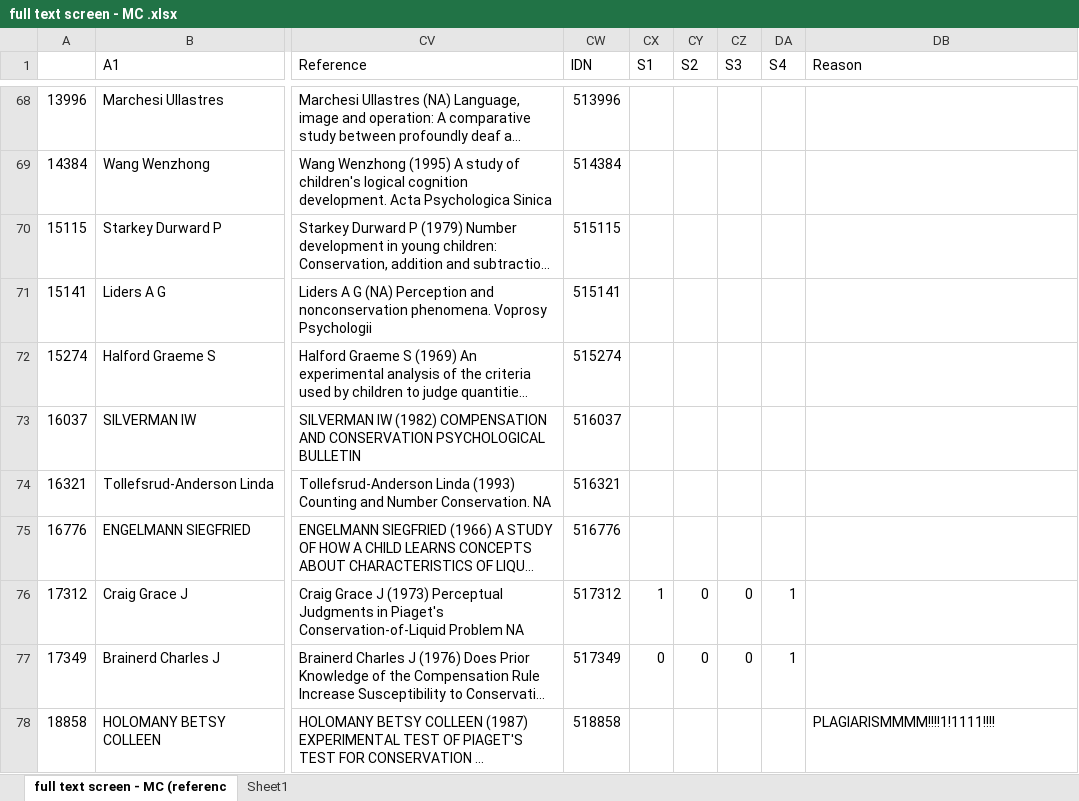
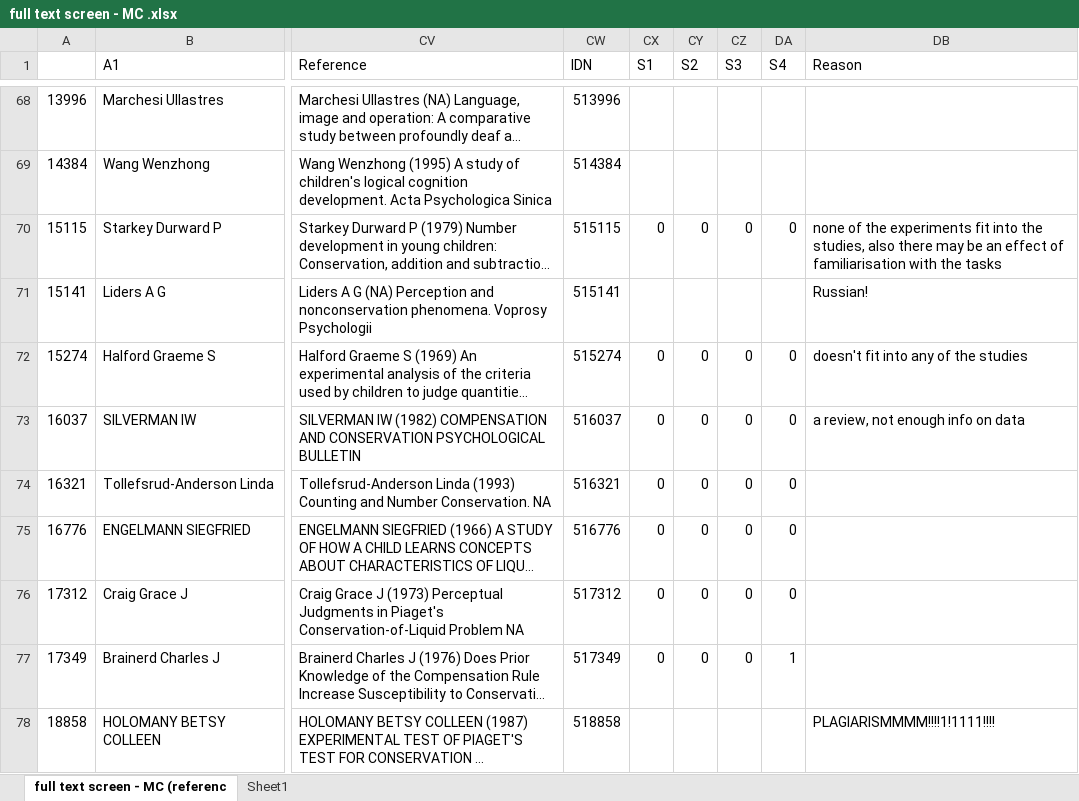
Before and after one commit to giac01/MetaPiaget, an Excel workbook: full text screen - MC .xlsx, sheet full text screen - MC (referenc, drawn as a sheet; only a part is shown, gaps mark what is left out; long unchanged cells end in …; values as stored, in another font and other column widths than the file's, no borders; conditional formats not drawn; the diff names each change by its address in the sheet, - before the commit and + after, or states it on an @@ line.

Commit message:
more papers on the xcel

```diff
--- a/full text screen - MC .xlsx (sheet full text screen - MC (referenc)
+++ b/full text screen - MC .xlsx (sheet full text screen - MC (referenc)
-CX70 (S1): (empty)
+CX70 (S1): 0
-CY70 (S2): (empty)
+CY70 (S2): 0
-CZ70 (S3): (empty)
+CZ70 (S3): 0
-DA70 (S4): (empty)
+DA70 (S4): 0
-DB70 (Reason): (empty)
+DB70 (Reason): none of the experiments fit into the studies, also there may be an effect of familiarisation with the tasks
-DB71 (Reason): (empty)
+DB71 (Reason): Russian!
-CX72:CX75 (S1): (empty)
+CX72:CX75 (S1): 0
-CY72:CY75 (S2): (empty)
+CY72:CY75 (S2): 0
-CZ72:CZ75 (S3): (empty)
+CZ72:CZ75 (S3): 0
-DA72:DA75 (S4): (empty)
+DA72:DA75 (S4): 0
-DB72 (Reason): (empty)
+DB72 (Reason): doesn't fit into any of the studies
-DB73 (Reason): (empty)
+DB73 (Reason): a review, not enough info on data
-CX76 (S1): 1
+CX76 (S1): 0
-DA76 (S4): 1
+DA76 (S4): 0
```
